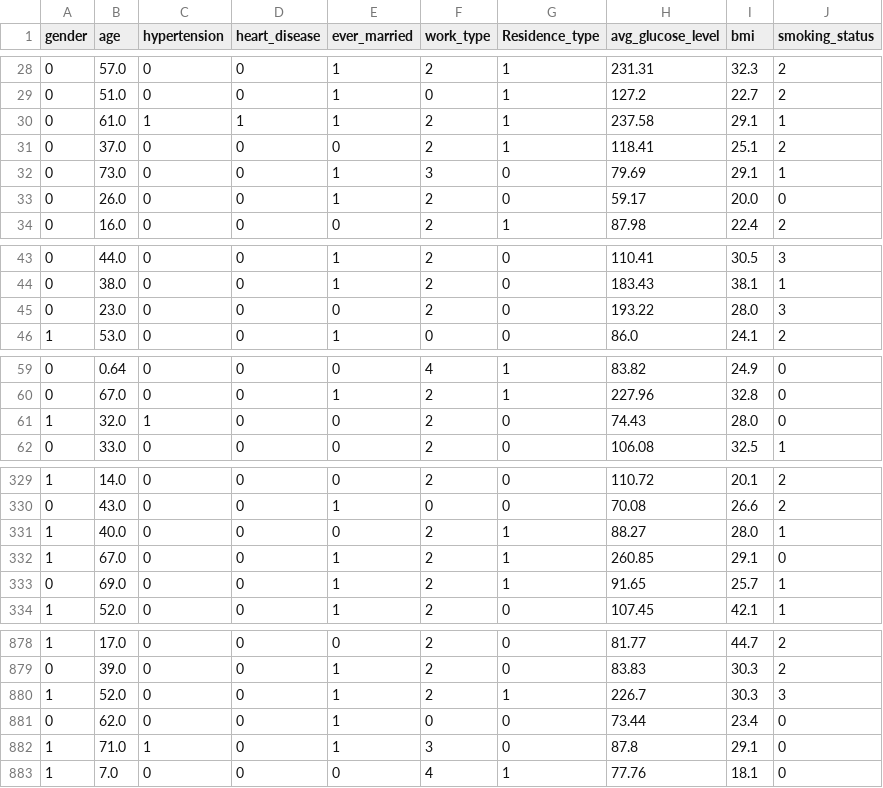
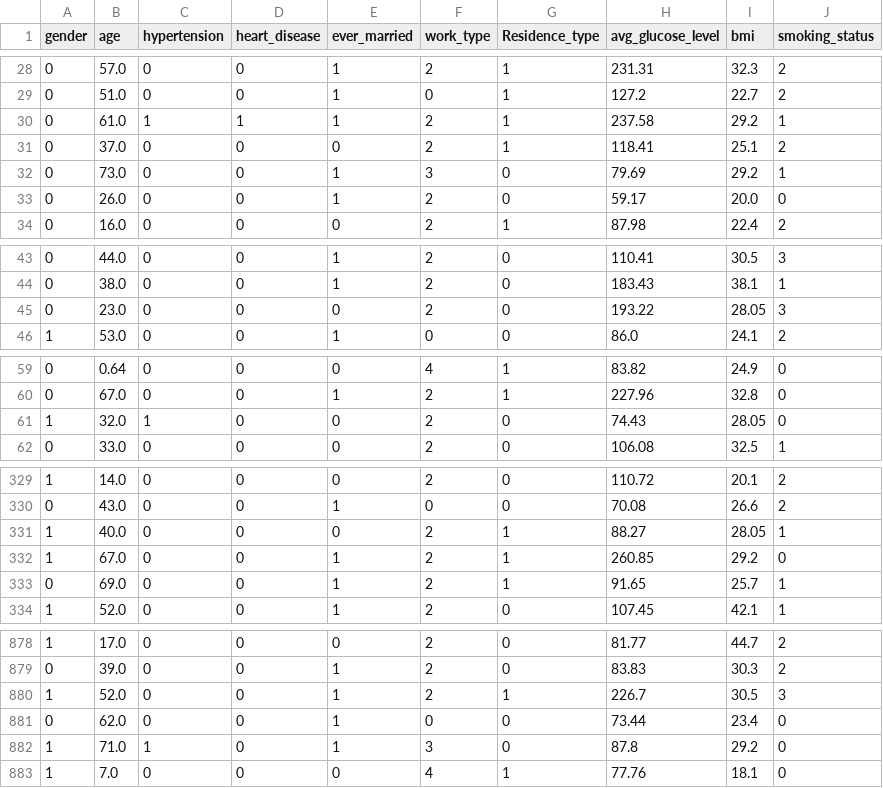
Before and after one commit to tar7nic/StrokeGuard, a CSV file: models/X_test.csv, drawn as a sheet; only a part is shown, gaps mark what is left out; the diff covers the shown part only.

```diff
--- a/models/X_test.csv
+++ b/models/X_test.csv
@@ -29,5 +29,5 @@ gender,age,hypertension,heart_disease,ever_married,work_type,Residence_type,avg_
 0,51.0,0,0,1,0,1,127.2,22.7,2
-0,61.0,1,1,1,2,1,237.58,29.1,1
+0,61.0,1,1,1,2,1,237.58,29.2,1
 0,37.0,0,0,0,2,1,118.41,25.1,2
-0,73.0,0,0,1,3,0,79.69,29.1,1
+0,73.0,0,0,1,3,0,79.69,29.2,1
 0,26.0,0,0,1,2,0,59.17,20.0,0
@@ -44,3 +44,3 @@ gender,age,hypertension,heart_disease,ever_married,work_type,Residence_type,avg_
 0,38.0,0,0,1,2,0,183.43,38.1,1
-0,23.0,0,0,0,2,0,193.22,28.0,3
+0,23.0,0,0,0,2,0,193.22,28.05,3
 1,53.0,0,0,1,0,0,86.0,24.1,2
@@ -60,3 +60,3 @@ gender,age,hypertension,heart_disease,ever_married,work_type,Residence_type,avg_
 0,67.0,0,0,1,2,1,227.96,32.8,0
-1,32.0,1,0,0,2,0,74.43,28.0,0
+1,32.0,1,0,0,2,0,74.43,28.05,0
 0,33.0,0,0,0,2,0,106.08,32.5,1
@@ -330,4 +330,4 @@ gender,age,hypertension,heart_disease,ever_married,work_type,Residence_type,avg_
 0,43.0,0,0,1,0,0,70.08,26.6,2
-1,40.0,0,0,0,2,1,88.27,28.0,1
-1,67.0,0,0,1,2,1,260.85,29.1,0
+1,40.0,0,0,0,2,1,88.27,28.05,1
+1,67.0,0,0,1,2,1,260.85,29.2,0
 0,69.0,0,0,1,2,1,91.65,25.7,1
@@ -879,5 +879,5 @@ gender,age,hypertension,heart_disease,ever_married,work_type,Residence_type,avg_
 0,39.0,0,0,1,2,0,83.83,30.3,2
-1,52.0,0,0,1,2,1,226.7,30.3,3
+1,52.0,0,0,1,2,1,226.7,30.5,3
 0,62.0,0,0,1,0,0,73.44,23.4,0
-1,71.0,1,0,1,3,0,87.8,29.1,0
+1,71.0,1,0,1,3,0,87.8,29.2,0
 1,7.0,0,0,0,4,1,77.76,18.1,0
```
Also changed, not shown: 24 edited cells elsewhere in this file, models/X_test_fe.csv, models/X_train.csv, 24 other files.
